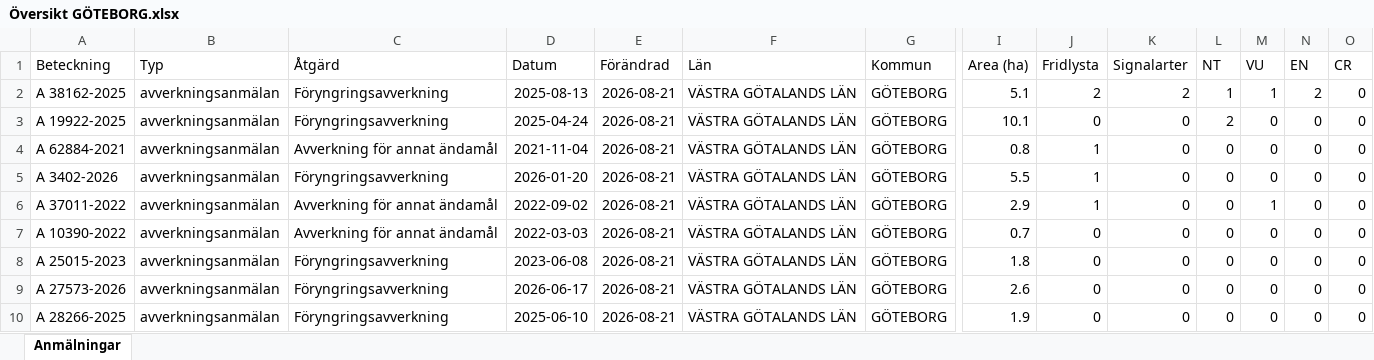
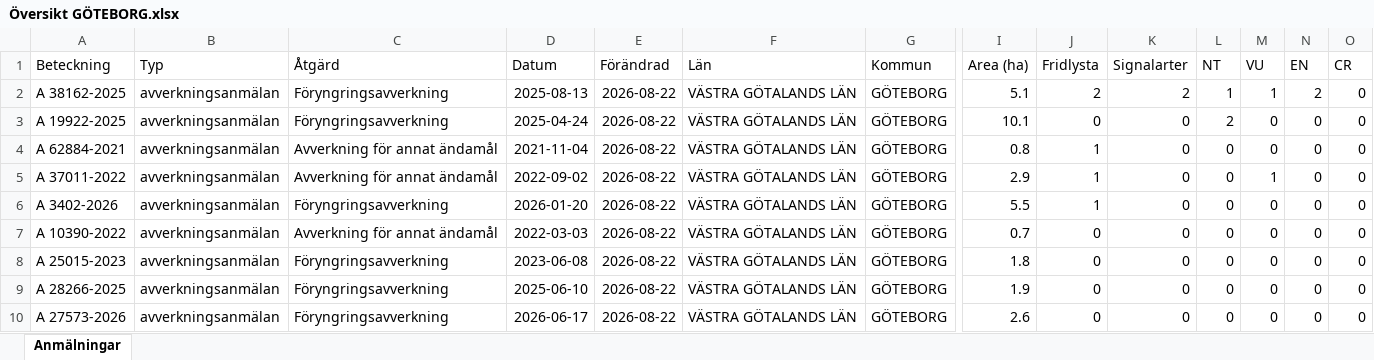
Before and after one commit to klasma/Logging_1480, an Excel workbook: Översikt GÖTEBORG.xlsx, sheet Anmälningar, drawn as a sheet; only a part is shown, gaps mark what is left out; values as stored, in another font and other column widths than the file's, no borders; removed rows and columns are numbered as before the commit, all else as after; rows hold the shown columns only; the diff names each change by its address in the sheet, - before the commit and + after, or states it on an @@ line.

```diff
--- a/Översikt GÖTEBORG.xlsx (sheet Anmälningar)
+++ b/Översikt GÖTEBORG.xlsx (sheet Anmälningar)
-E2:E4 (Förändrad): 2026-08-21
+E2:E4 (Förändrad): 2026-08-22
-row 5: A 3402-2026 | avverkningsanmälan | Föryngringsavverkning | 2026-01-20 | 2026-08-21 | VÄSTRA GÖTALANDS LÄN | GÖTEBORG | 5.5 | 1 | 0 | 0 | 0 | 0 | 0
-E5 (Förändrad): 2026-08-21
+E5 (Förändrad): 2026-08-22
+row 6: A 3402-2026 | avverkningsanmälan | Föryngringsavverkning | 2026-01-20 | 2026-08-22 | VÄSTRA GÖTALANDS LÄN | GÖTEBORG | 5.5 | 1 | 0 | 0 | 0 | 0 | 0
-E7:E8 (Förändrad): 2026-08-21
+E7:E8 (Förändrad): 2026-08-22
-row 9: A 27573-2026 | avverkningsanmälan | Föryngringsavverkning | 2026-06-17 | 2026-08-21 | VÄSTRA GÖTALANDS LÄN | GÖTEBORG | 2.6 | 0 | 0 | 0 | 0 | 0 | 0
-E9 (Förändrad): 2026-08-21
+E9 (Förändrad): 2026-08-22
+row 10: A 27573-2026 | avverkningsanmälan | Föryngringsavverkning | 2026-06-17 | 2026-08-22 | VÄSTRA GÖTALANDS LÄN | GÖTEBORG | 2.6 | 0 | 0 | 0 | 0 | 0 | 0
```
Also changed, not shown: artfynd/A 19922-2025 artfynd.xlsx, artfynd/A 3402-2026 artfynd.xlsx, 24 other files.
